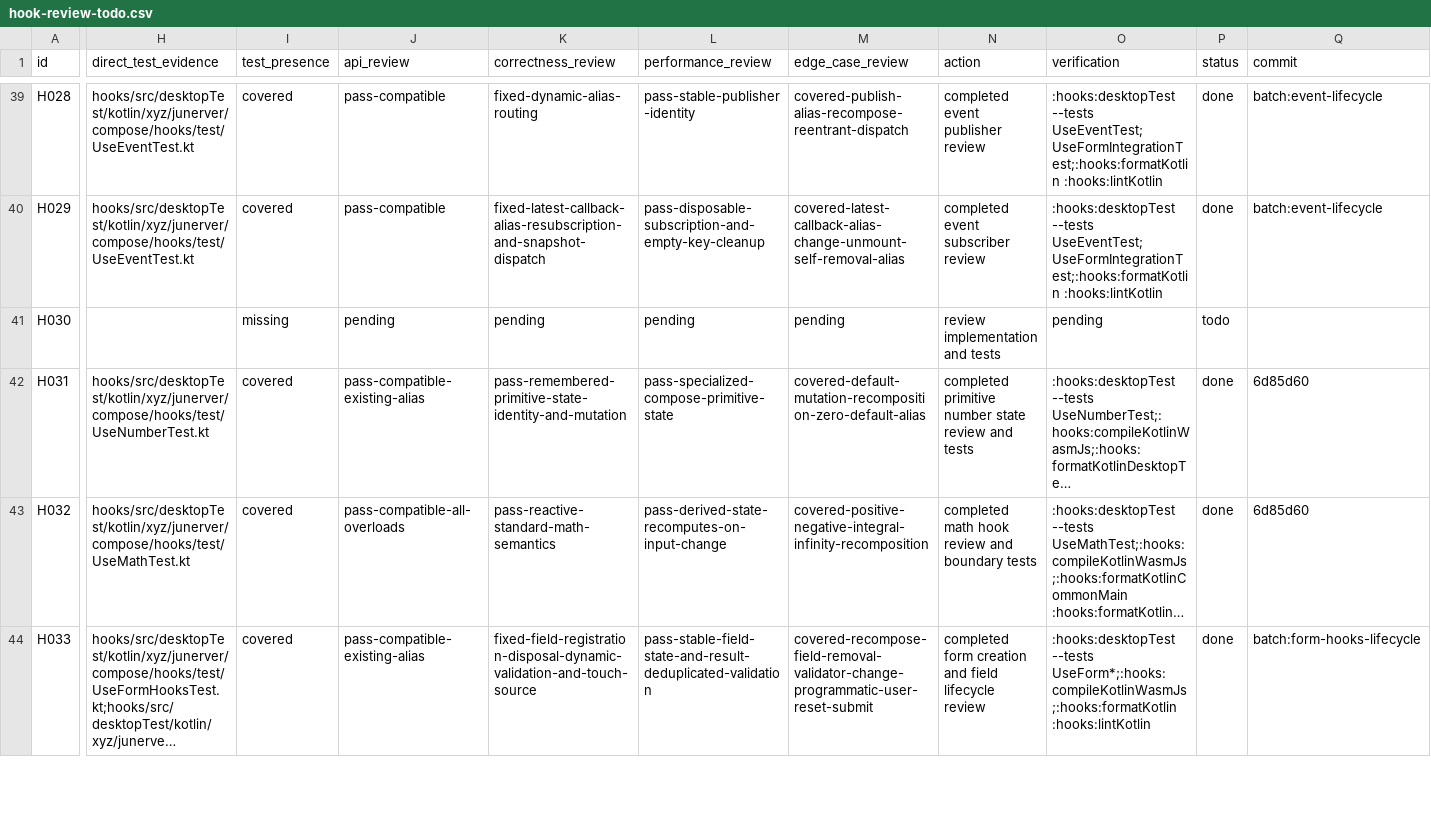
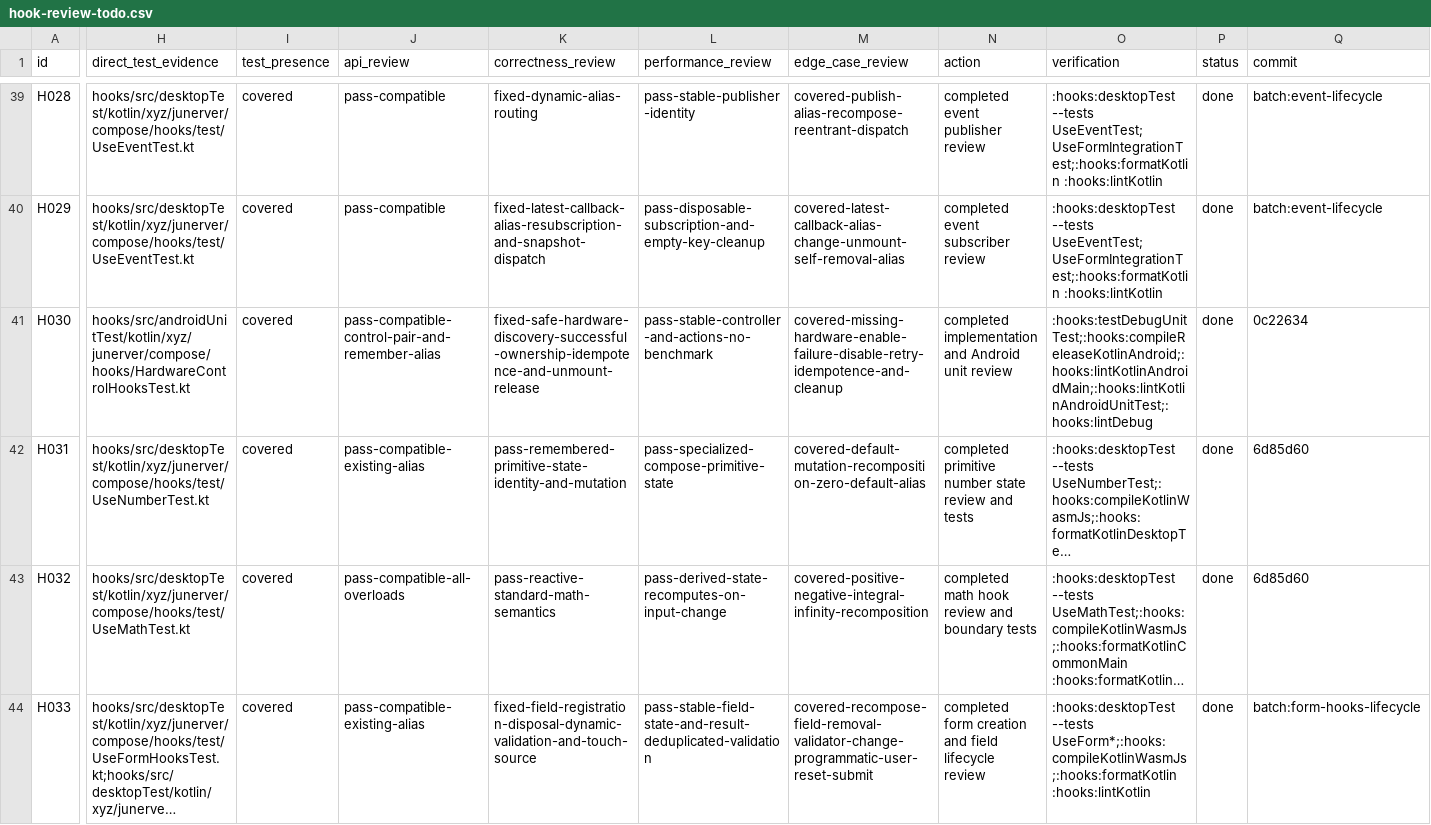
Before and after one commit to junerver/ComposeHooks, a CSV file: docs/hook-review-todo.csv, drawn as a sheet; only a part is shown, gaps mark what is left out; long unchanged cells end in …; the diff covers the shown part only; the diff names each change by its address in the sheet, - before the commit and + after, or states it on an @@ line.

Commit message:
📝 [Docs]: Close Android control reviews

```diff
--- a/docs/hook-review-todo.csv
+++ b/docs/hook-review-todo.csv
-H41 (direct_test_evidence): (empty)
+H41 (direct_test_evidence): hooks/src/androidUnitTest/kotlin/xyz/junerver/compose/hooks/HardwareControlHooksTest.kt
-I41 (test_presence): missing
+I41 (test_presence): covered
-J41 (api_review): pending
+J41 (api_review): pass-compatible-control-pair-and-remember-alias
-K41 (correctness_review): pending
+K41 (correctness_review): fixed-safe-hardware-discovery-successful-ownership-idempotence-and-unmount-release
-L41 (performance_review): pending
+L41 (performance_review): pass-stable-controller-and-actions-no-benchmark
-M41 (edge_case_review): pending
+M41 (edge_case_review): covered-missing-hardware-enable-failure-disable-retry-idempotence-and-cleanup
-N41 (action): review implementation and tests
+N41 (action): completed implementation and Android unit review
-O41 (verification): pending
+O41 (verification): :hooks:testDebugUnitTest;:hooks:compileReleaseKotlinAndroid;:hooks:lintKotlinAndroidMain;:hooks:lintKotlinAndroidUnitTest;:hooks:lintDebug
-P41 (status): todo
+P41 (status): done
-Q41 (commit): (empty)
+Q41 (commit): 0c22634
```
Also changed, not shown: 50 edited cells elsewhere in this file.
